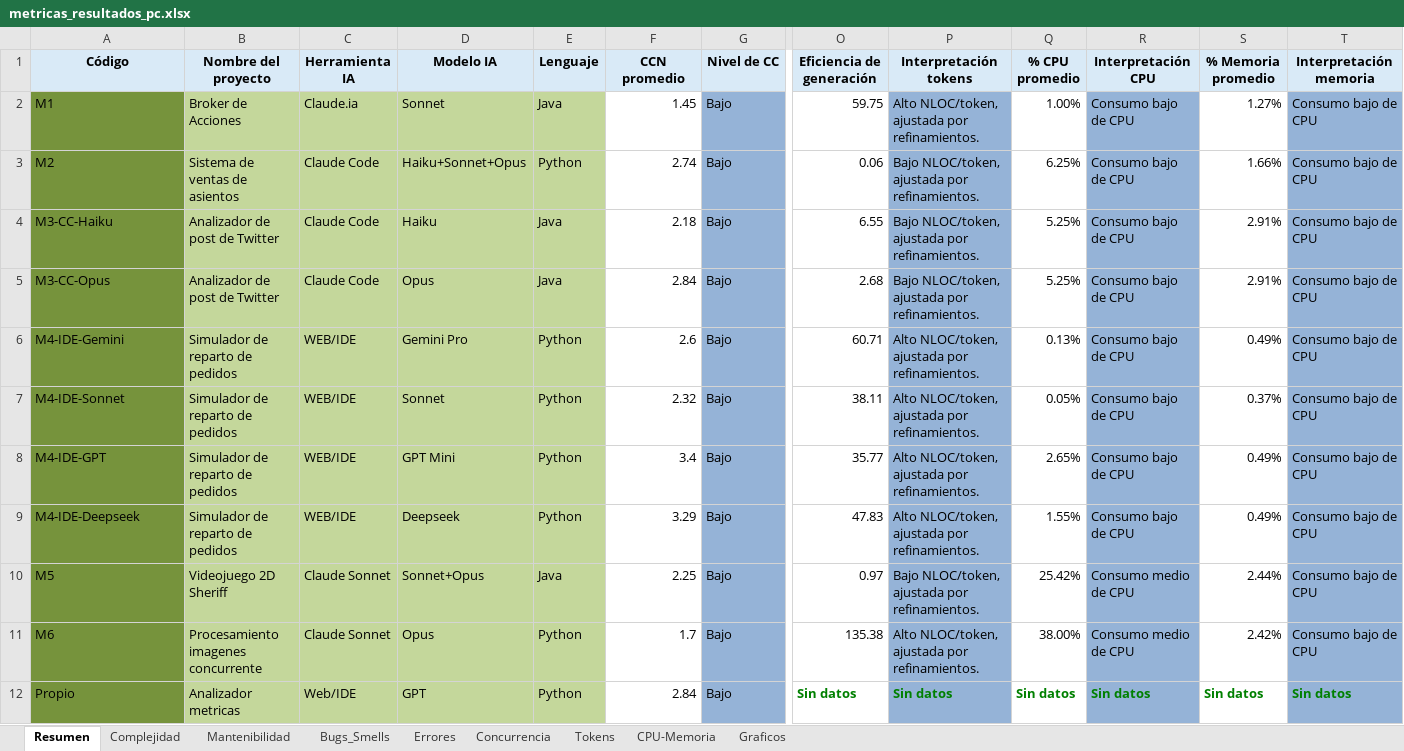
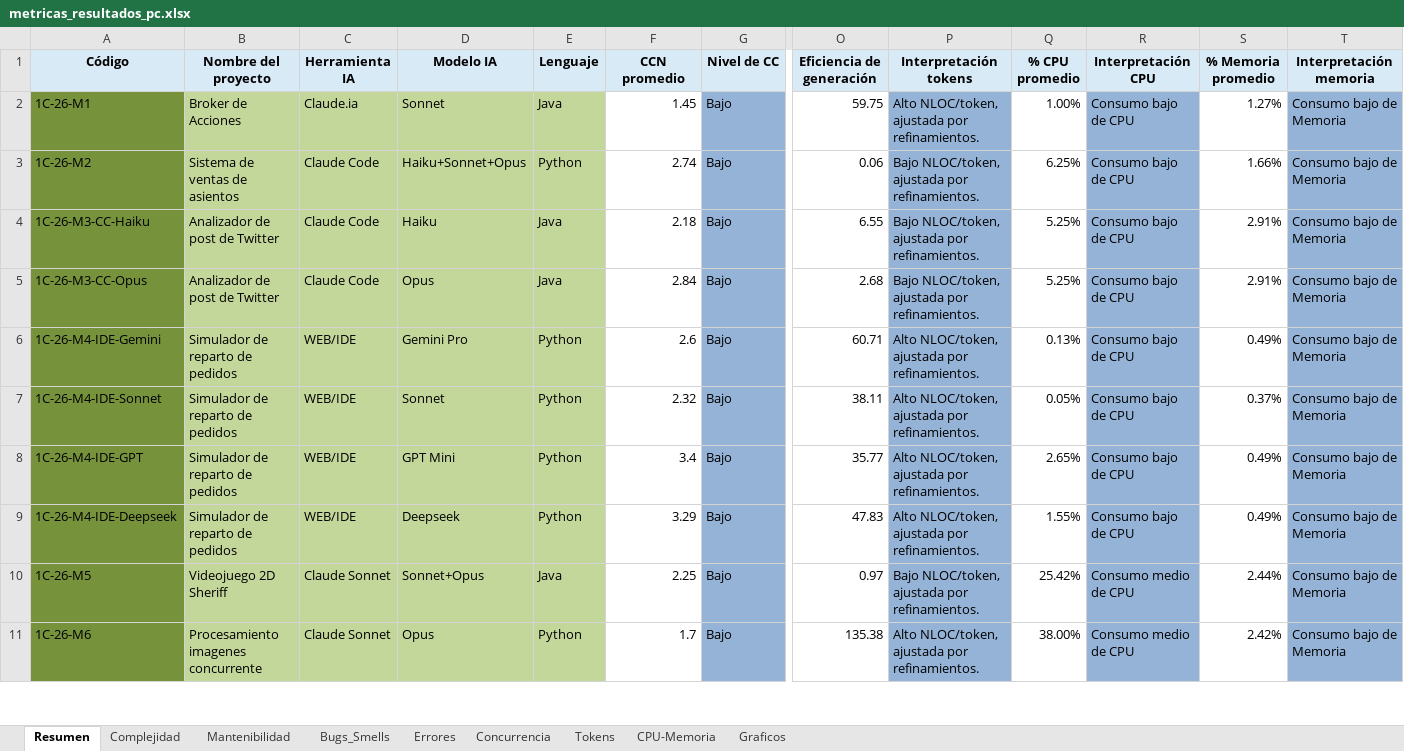
Before and after one commit to soa-pc-unlam/proyecto_code_ia, an Excel workbook: medidor de metricas/automatizacion_completa/metricas_resultados_pc.xlsx, sheet Resumen, drawn as a sheet; only a part is shown, gaps mark what is left out; values as stored, in another font and other column widths than the file's, no borders; removed rows and columns are numbered as before the commit, all else as after; rows hold the shown columns only; the diff covers the shown part only; the diff names each change by its address in the sheet, - before the commit and + after, or states it on an @@ line.

Commit message:
se agregaron las metricas del 2°Cuatrimestre del 2026 de Prog-Concurrente para que se analicen de forma automatica con el programa evaluador

```diff
--- a/medidor de metricas/automatizacion_completa/metricas_resultados_pc.xlsx (sheet Resumen)
+++ b/medidor de metricas/automatizacion_completa/metricas_resultados_pc.xlsx (sheet Resumen)
-A2 (Código): M1
+A2 (Código): 1C-26-M1
-T2:T11 (Interpretación memoria): Consumo bajo de CPU
+T2:T11 (Interpretación memoria): Consumo bajo de Memoria
-A3 (Código): M2
+A3 (Código): 1C-26-M2
-A4 (Código): M3-CC-Haiku
+A4 (Código): 1C-26-M3-CC-Haiku
-A5 (Código): M3-CC-Opus
+A5 (Código): 1C-26-M3-CC-Opus
-A6 (Código): M4-IDE-Gemini
+A6 (Código): 1C-26-M4-IDE-Gemini
-A7 (Código): M4-IDE-Sonnet
+A7 (Código): 1C-26-M4-IDE-Sonnet
-A8 (Código): M4-IDE-GPT
+A8 (Código): 1C-26-M4-IDE-GPT
-A9 (Código): M4-IDE-Deepseek
+A9 (Código): 1C-26-M4-IDE-Deepseek
-A10 (Código): M5
+A10 (Código): 1C-26-M5
-A11 (Código): M6
+A11 (Código): 1C-26-M6
-row 12: Propio | Analizador metricas | Web/IDE | GPT | Python | 2.84 | Bajo | Sin datos | Sin datos | Sin datos | Sin datos | Sin datos | Sin datos
```
Also changed, not shown: 10 added rows elsewhere in this sheet, sheet CPU-Memoria, sheet Bugs_Smells, sheet Tokens, sheet Complejidad, sheet Mantenibilidad, sheet Concurrencia, charts or pictures, medidor de metricas/automatizacion_completa/datos_entrada/datos_entrada_pc.xlsx, medidor de metricas/automatizacion_completa/metricas_resultados_esp32_android.xlsx, 6 other files.
